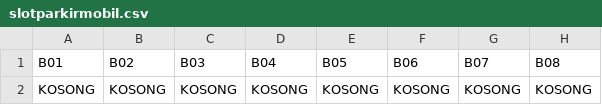
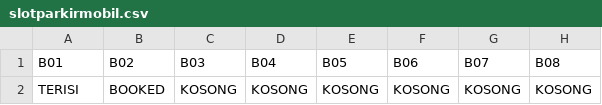
Before and after one commit to tunggulalmajid/project-DIGIPARKING, a CSV file: dataadmin/slotparkirmobil.csv, drawn as a sheet; only a part is shown; the diff names each change by its address in the sheet, - before the commit and + after, or states it on an @@ line.

```diff
--- a/dataadmin/slotparkirmobil.csv
+++ b/dataadmin/slotparkirmobil.csv
-A2 (B01): KOSONG
+A2 (B01): TERISI
-B2 (B02): KOSONG
+B2 (B02): BOOKED
```
Also changed, not shown: dataadmin/slotparkirmotor.csv, 3 other files.
